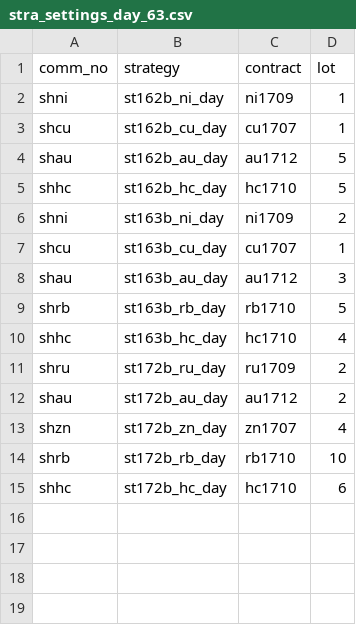
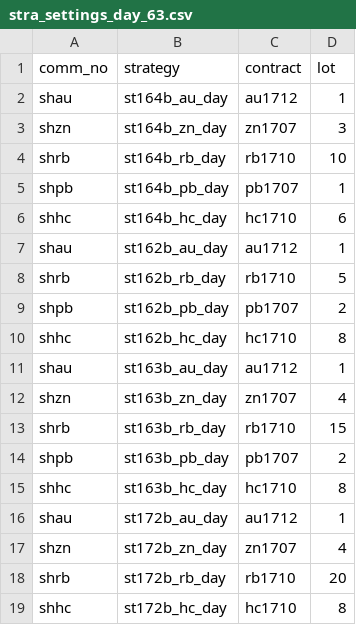
Before and after one commit to 19199883/MyDoc, a CSV file: ExplorerFund/operation/strategy_update/general/shfe/day/63/stra_settings_day_63.csv, drawn as a sheet.

Commit message:
update strategy settings and so files for Explorer

```diff
--- a/ExplorerFund/operation/strategy_update/general/shfe/day/63/stra_settings_day_63.csv
+++ b/ExplorerFund/operation/strategy_update/general/shfe/day/63/stra_settings_day_63.csv
@@ -1,15 +1,19 @@
 comm_no,strategy,contract,lot
-shni,st162b_ni_day,ni1709,1
-shcu,st162b_cu_day,cu1707,1
-shau,st162b_au_day,au1712,5
-shhc,st162b_hc_day,hc1710,5
-shni,st163b_ni_day,ni1709,2
-shcu,st163b_cu_day,cu1707,1
-shau,st163b_au_day,au1712,3
-shrb,st163b_rb_day,rb1710,5
-shhc,st163b_hc_day,hc1710,4
-shru,st172b_ru_day,ru1709,2
-shau,st172b_au_day,au1712,2
+shau,st164b_au_day,au1712,1
+shzn,st164b_zn_day,zn1707,3
+shrb,st164b_rb_day,rb1710,10
+shpb,st164b_pb_day,pb1707,1
+shhc,st164b_hc_day,hc1710,6
+shau,st162b_au_day,au1712,1
+shrb,st162b_rb_day,rb1710,5
+shpb,st162b_pb_day,pb1707,2
+shhc,st162b_hc_day,hc1710,8
+shau,st163b_au_day,au1712,1
+shzn,st163b_zn_day,zn1707,4
+shrb,st163b_rb_day,rb1710,15
+shpb,st163b_pb_day,pb1707,2
+shhc,st163b_hc_day,hc1710,8
+shau,st172b_au_day,au1712,1
 shzn,st172b_zn_day,zn1707,4
-shrb,st172b_rb_day,rb1710,10
-shhc,st172b_hc_day,hc1710,6
+shrb,st172b_rb_day,rb1710,20
+shhc,st172b_hc_day,hc1710,8
```
Also changed, not shown: ExplorerFund/operation/strategy_update/general/shfe/day/19/stra_settings_day_19.csv, 2 other files.
